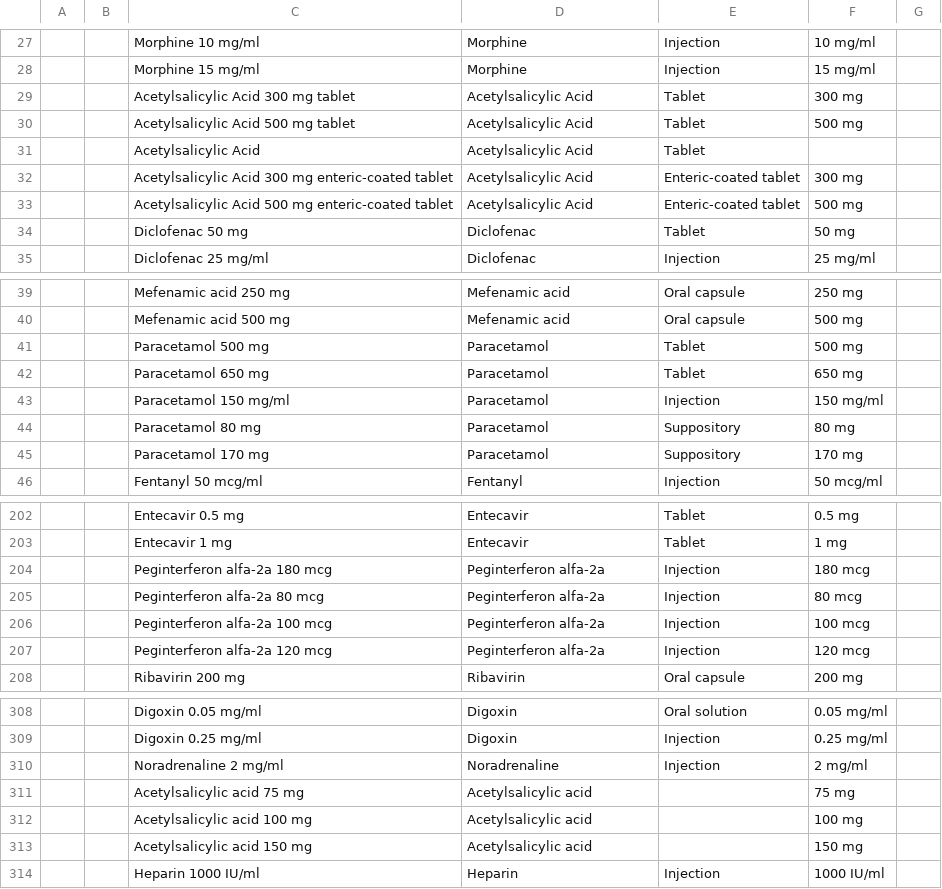
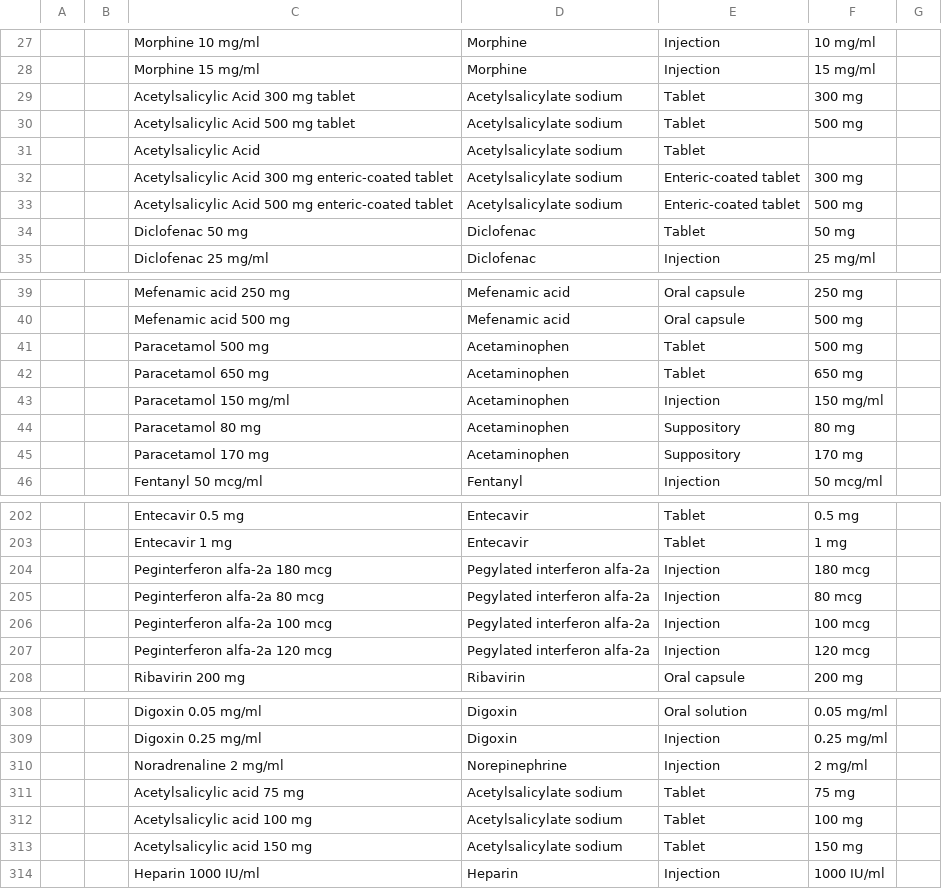
Before and after one commit to Bahmni/clinic-config, a CSV file: masterdata/configuration/drugs/drug.csv, drawn as a sheet; only a part is shown, gaps mark what is left out; the diff covers the shown part only; the diff names each change by its address in the sheet, - before the commit and + after, or states it on an @@ line.

Commit message:
BAH-4805|Fix. Drug concept names with FSN

```diff
--- a/masterdata/configuration/drugs/drug.csv
+++ b/masterdata/configuration/drugs/drug.csv
-D29:D33: Acetylsalicylic Acid
+D29:D33: Acetylsalicylate sodium
-D41:D45: Paracetamol
+D41:D45: Acetaminophen
-D204:D207: Peginterferon alfa-2a
+D204:D207: Pegylated interferon alfa-2a
-D310: Noradrenaline
+D310: Norepinephrine
-D311:D313: Acetylsalicylic acid
+D311:D313: Acetylsalicylate sodium
-E311:E313: (empty)
+E311:E313: Tablet
```
Also changed, not shown: 6 edited cells elsewhere in this file, masterdata/configuration/locations/locations.csv, 1 other file.
